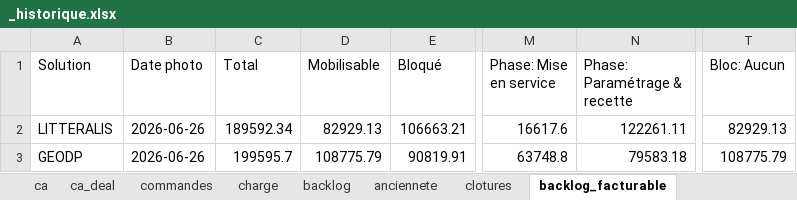
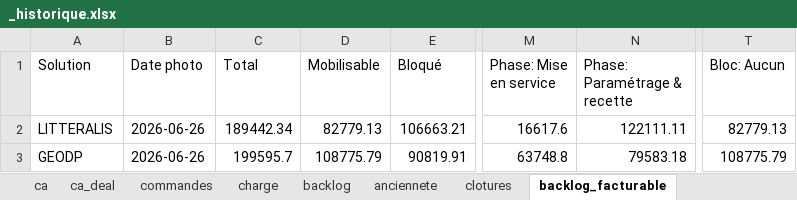
Before and after one commit to MathildePanierDelivery/jira-export, an Excel workbook: _historique.xlsx, sheet backlog_facturable, drawn as a sheet; only a part is shown, gaps mark what is left out; values as stored, in another font and other column widths than the file's, no borders; the diff names each change by its address in the sheet, - before the commit and + after, or states it on an @@ line.

```diff
--- a/_historique.xlsx (sheet backlog_facturable)
+++ b/_historique.xlsx (sheet backlog_facturable)
-C2 (Total): 189592.34
+C2 (Total): 189442.34
-D2 (Mobilisable): 82929.13
+D2 (Mobilisable): 82779.13
-N2 (Phase: Paramétrage & recette): 122261.11
+N2 (Phase: Paramétrage & recette): 122111.11
-T2 (Bloc: Aucun): 82929.13
+T2 (Bloc: Aucun): 82779.13
```
Also changed, not shown: sheet backlog, sheet charge, sheet ca, sheet backlog_anciennete, sheet ca_deal, sheet anciennete, jira_export_2026-06-26.xlsx, 5 other files.
